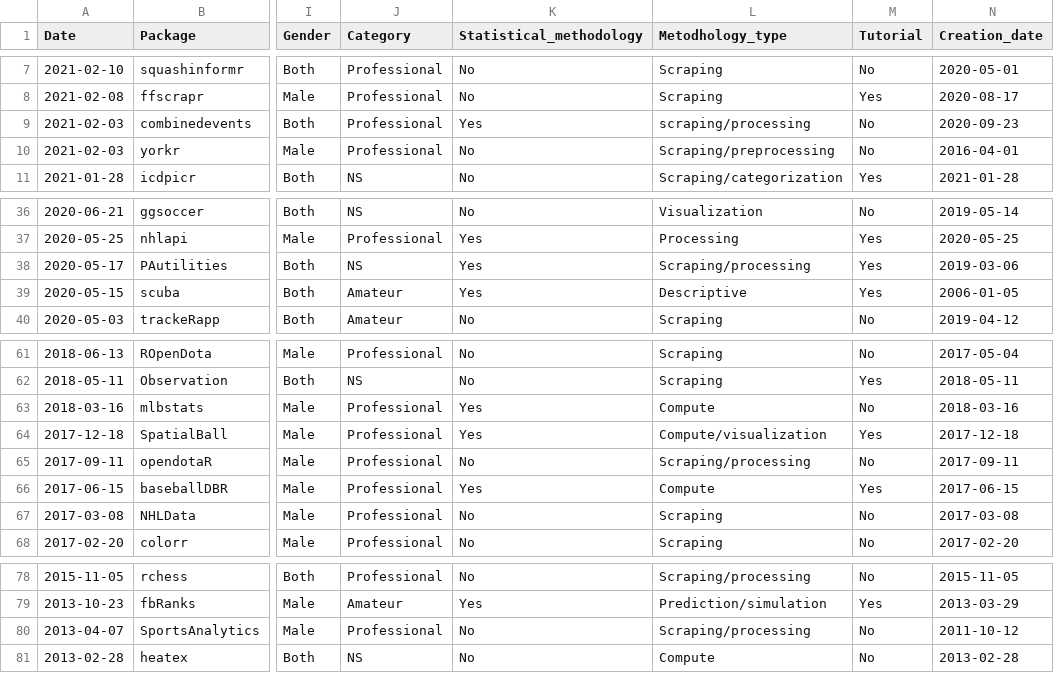
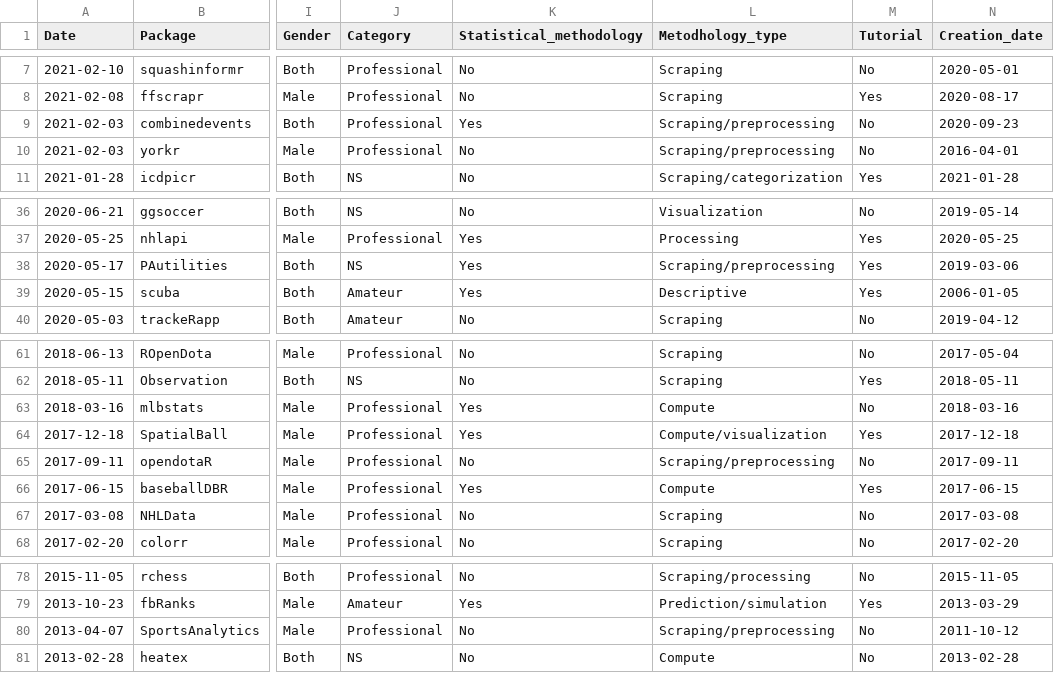
Before and after one commit to jordicortes40/CRAN_R_Sports_Packages, a CSV file: Data/R Sports Packages.csv, drawn as a sheet; only a part is shown, gaps mark what is left out; the diff names each change by its address in the sheet, - before the commit and + after, or states it on an @@ line.

Commit message:
Change "Scraping/processing" to "Scraping/preprocessing"

```diff
--- a/Data/R Sports Packages.csv
+++ b/Data/R Sports Packages.csv
-L9 (Metodhology_type): scraping/processing
+L9 (Metodhology_type): Scraping/preprocessing
-L38 (Metodhology_type): Scraping/processing
+L38 (Metodhology_type): Scraping/preprocessing
-L65 (Metodhology_type): Scraping/processing
+L65 (Metodhology_type): Scraping/preprocessing
-L80 (Metodhology_type): Scraping/processing
+L80 (Metodhology_type): Scraping/preprocessing
```
